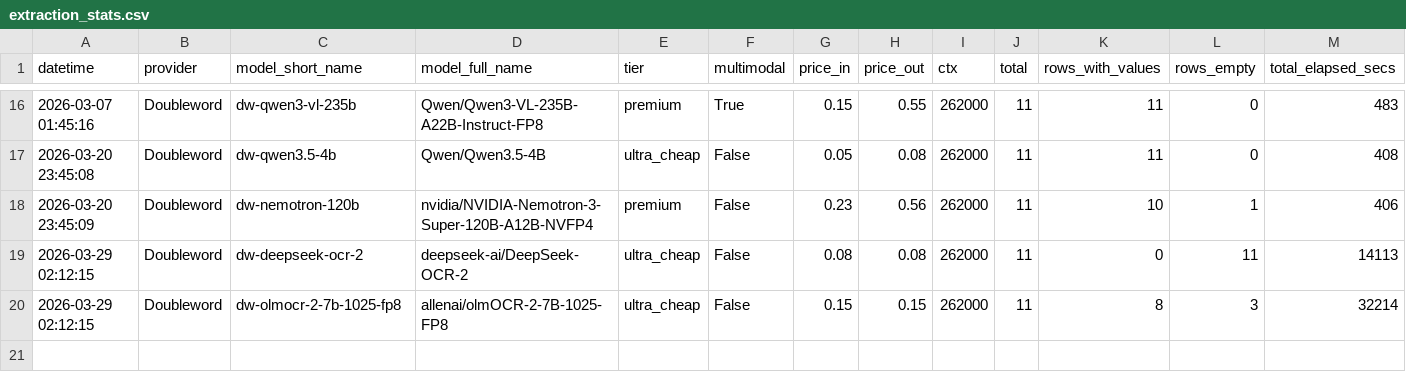
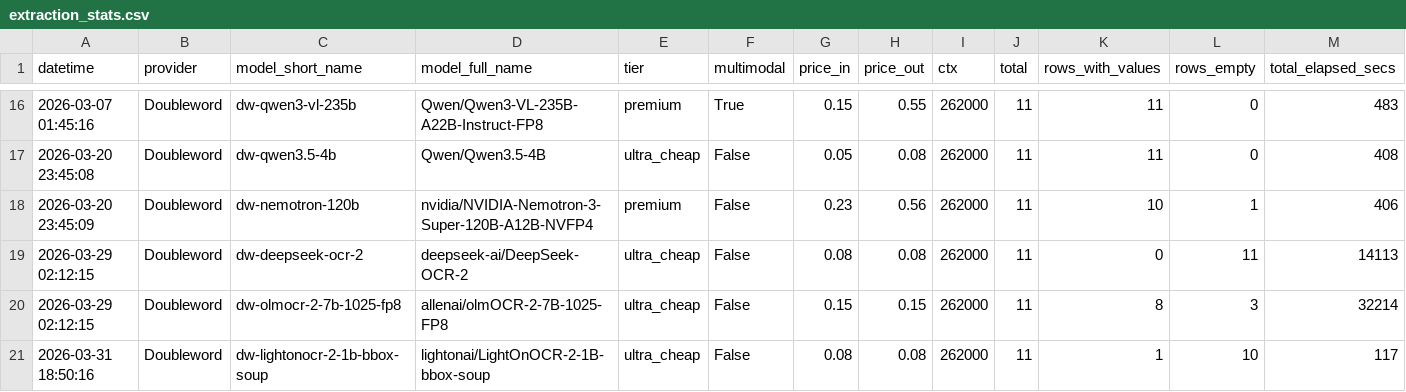
Before and after one commit to neomatrix369/playgroup_202602_docextract, a CSV file: data/extraction_stats.csv, drawn as a sheet; only a part is shown, gaps mark what is left out; rows hold the shown columns only; the diff names each change by its address in the sheet, - before the commit and + after, or states it on an @@ line.

```diff
--- a/data/extraction_stats.csv
+++ b/data/extraction_stats.csv
+row 21: 2026-03-31 18:50:16 | Doubleword | dw-lightonocr-2-1b-bbox-soup | lightonai/LightOnOCR-2-1B-bbox-soup | ultra_cheap | False | 0.08 | 0.08 | 262000 | 11 | 1 | 10 | 117
```
Also changed, not shown: data/extraction_call_log.csv, 3 other files.
